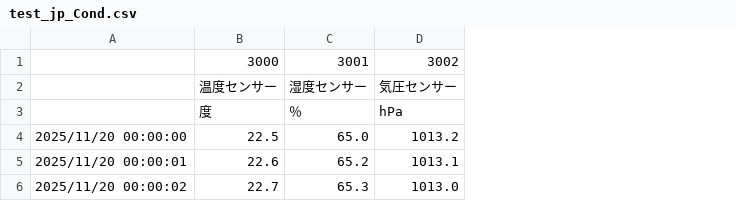
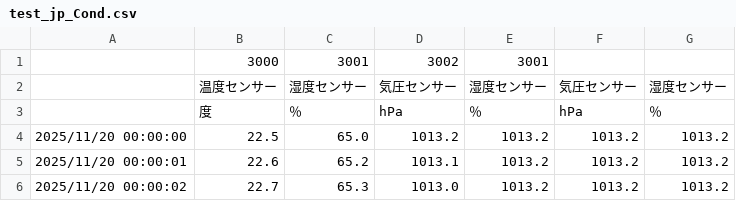
Before and after one commit to Leo-fse/csv_to_db, a CSV file: data/test_jp_Cond.csv, drawn as a sheet; the diff names each change by its address in the sheet, - before the commit and + after, or states it on an @@ line.

Commit message:
Update CSV files with new data format and add additional test files

```diff
--- a/data/test_jp_Cond.csv
+++ b/data/test_jp_Cond.csv
+column E, rows 1-6: 3001 | 湿度センサー | ％ | 1013.2 | 1013.2 | 1013.2
+column F, rows 2-6: 気圧センサー | hPa | 1013.2 | 1013.2 | 1013.2
+column G, rows 2-6: 湿度センサー | ％ | 1013.2 | 1013.2 | 1013.2
```
Also changed, not shown: 3 other files.
